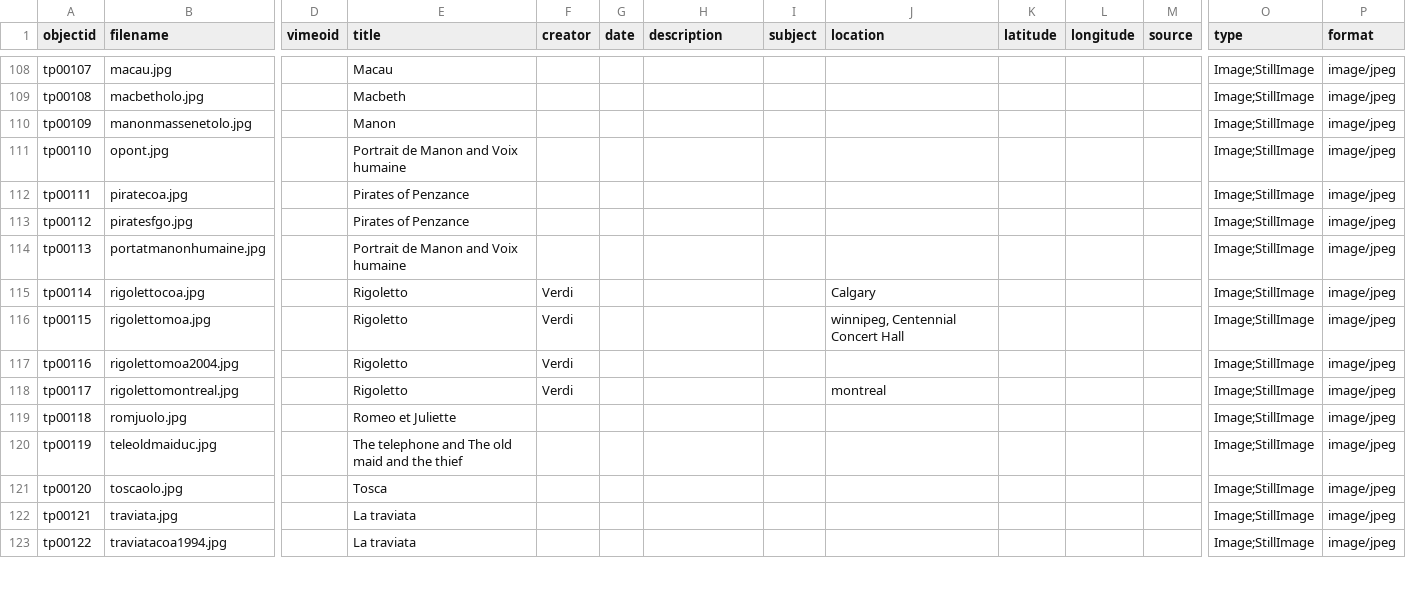
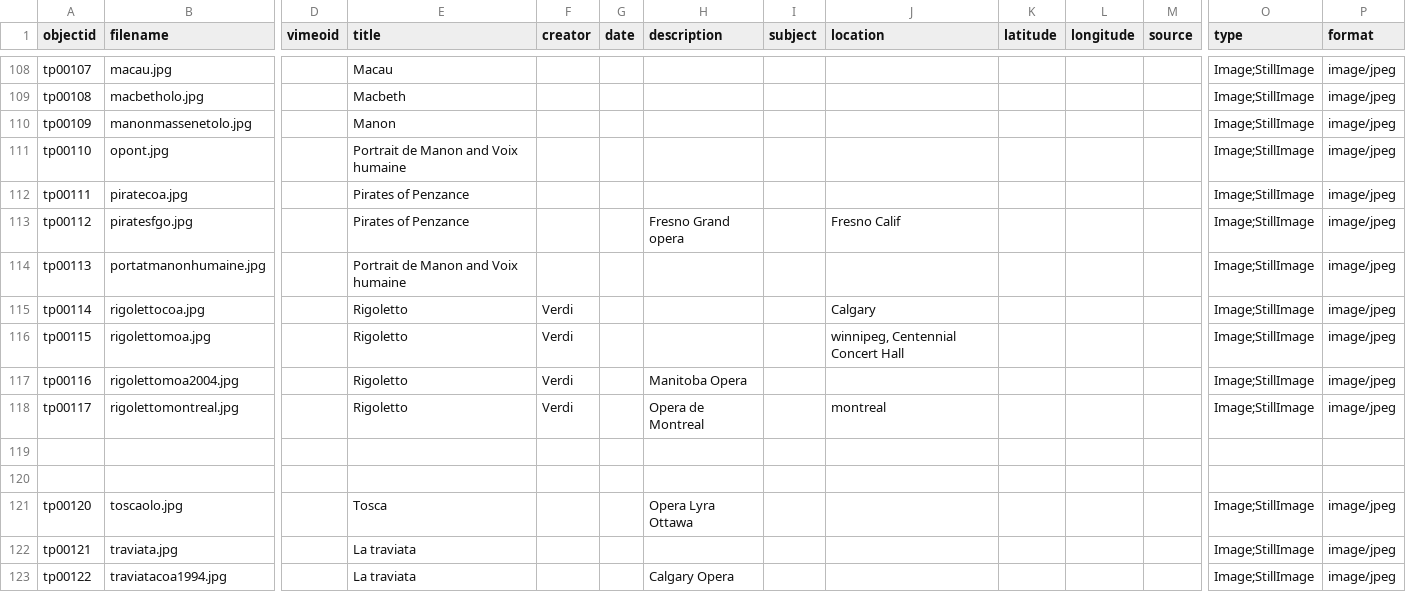
Before and after one commit to Bibliojo/Ty-Paterson, a CSV file: _data/ty-metadata.csv, drawn as a sheet; only a part is shown, gaps mark what is left out; rows hold the shown columns only; the diff covers the shown part only; the diff names each change by its address in the sheet, - before the commit and + after, or states it on an @@ line.

Commit message:
Add files via upload

```diff
--- a/_data/ty-metadata.csv
+++ b/_data/ty-metadata.csv
-H113 (description): (empty)
+H113 (description): Fresno Grand opera
-J113 (location): (empty)
+J113 (location): Fresno Calif
-H117 (description): (empty)
+H117 (description): Manitoba Opera
-H118 (description): (empty)
+H118 (description): Opera de Montreal
-row 119: tp00118 | romjuolo.jpg |  | Romeo et Juliette |  |  |  |  |  |  |  |  | Image;StillImage | image/jpeg
+row 119: (empty)
-row 120: tp00119 | teleoldmaiduc.jpg |  | The telephone and The old maid and the thief |  |  |  |  |  |  |  |  | Image;StillImage | image/jpeg
+row 120: (empty)
-H121 (description): (empty)
+H121 (description): Opera Lyra Ottawa
-H123 (description): (empty)
+H123 (description): Calgary Opera
```
Also changed, not shown: 49 edited cells elsewhere in this file.
